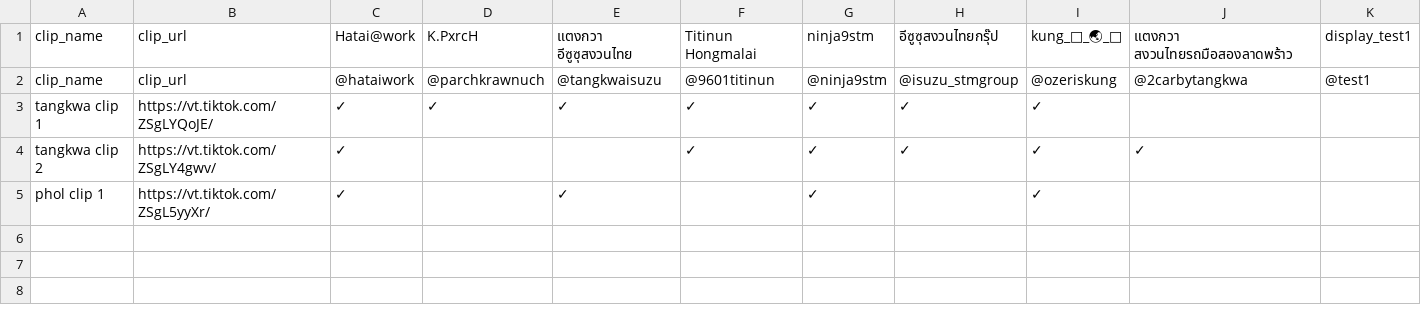
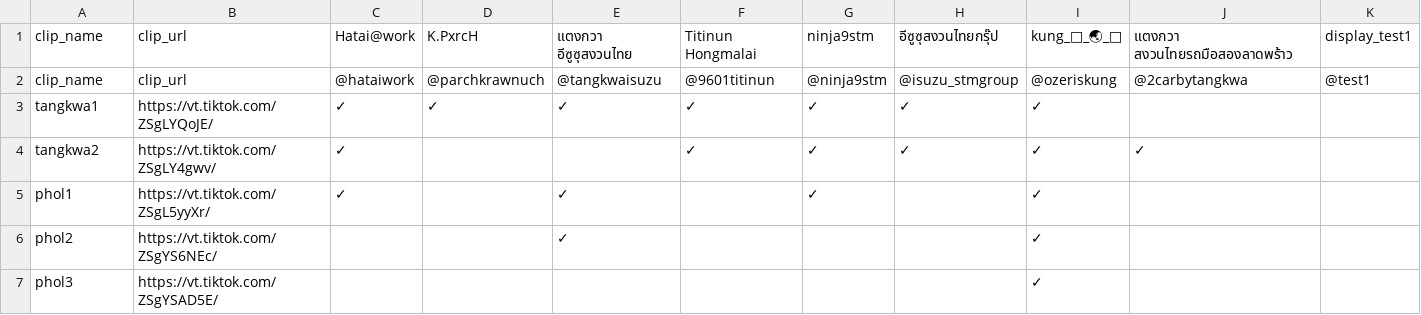
Before and after one commit to it-stm/tiktok, a CSV file: COMMENT_CHECK.csv, drawn as a sheet.

Commit message:
Update TikTok comment report

```diff
--- a/COMMENT_CHECK.csv
+++ b/COMMENT_CHECK.csv
@@ -2,4 +2,6 @@
 clip_name,clip_url,@hataiwork,@parchkrawnuch,@tangkwaisuzu,@9601titinun,@ninja9stm,@isuzu_stmgroup,@ozeriskung,@2carbytangkwa,@test1
-tangkwa clip 1,https://vt.tiktok.com/ZSgLYQoJE/,✓,✓,✓,✓,✓,✓,✓,,
-tangkwa clip 2,https://vt.tiktok.com/ZSgLY4gwv/,✓,,,✓,✓,✓,✓,✓,
-phol clip 1,https://vt.tiktok.com/ZSgL5yyXr/,✓,,✓,,✓,,✓,,
+tangkwa1,https://vt.tiktok.com/ZSgLYQoJE/,✓,✓,✓,✓,✓,✓,✓,,
+tangkwa2,https://vt.tiktok.com/ZSgLY4gwv/,✓,,,✓,✓,✓,✓,✓,
+phol1,https://vt.tiktok.com/ZSgL5yyXr/,✓,,✓,,✓,,✓,,
+phol2,https://vt.tiktok.com/ZSgYS6NEc/,,,✓,,,,✓,,
+phol3,https://vt.tiktok.com/ZSgYSAD5E/,,,,,,,✓,,
```
